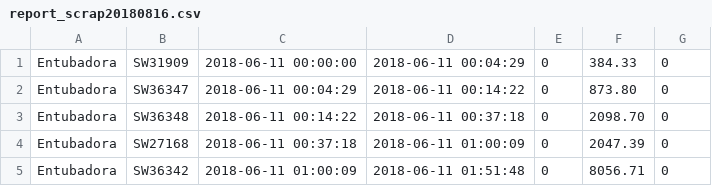
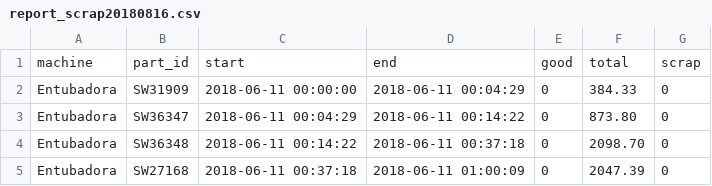
Before and after one commit to Scorcherfjk/Python-DataScience, a CSV file: report_scrap20180816.csv, drawn as a sheet; only a part is shown; the shorter side is filled out with more unchanged rows; the diff names each change by its address in the sheet, - before the commit and + after, or states it on an @@ line.

Commit message:
arreglo el csv de scrap

```diff
--- a/report_scrap20180816.csv
+++ b/report_scrap20180816.csv
+row 1: machine | part_id | start | end | good | total | scrap
```
